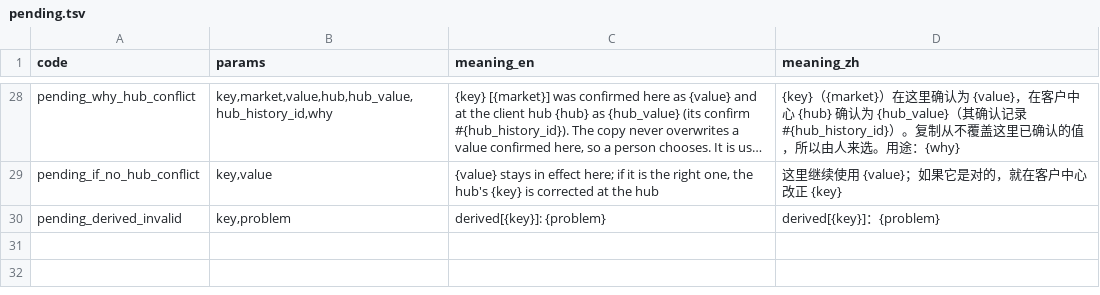
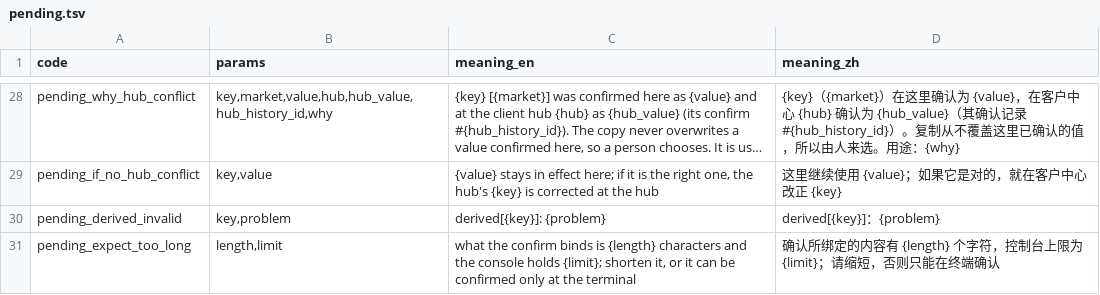
Before and after one commit to thaddeus-builds/skill-pack-playbook, a TSV file: kit/message_codes.d/pending.tsv, drawn as a sheet; only a part is shown, gaps mark what is left out; long unchanged cells end in ….

```diff
--- a/kit/message_codes.d/pending.tsv
+++ b/kit/message_codes.d/pending.tsv
@@ -30 +30,2 @@ pending_if_no_hub_conflict	key,value	{value} stays in effect here; if it is the
 pending_derived_invalid	key,problem	derived[{key}]: {problem}	derived[{key}]：{problem}
+pending_expect_too_long	length,limit	what the confirm binds is {length} characters and the console holds {limit}; shorten it, or it can be confirmed only at the terminal	确认所绑定的内容有 {length} 个字符，控制台上限为 {limit}；请缩短，否则只能在终端确认
```
Also changed, not shown: 5 other files.
